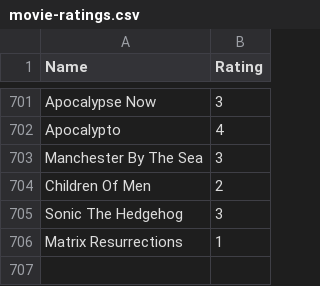
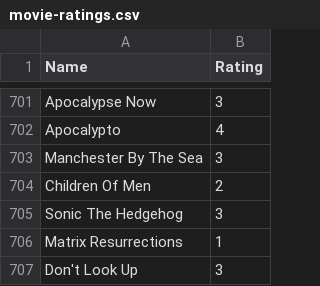
Before and after one commit to tnoel999888/movie-list, a CSV file: _data/movie-ratings.csv, drawn as a sheet; only a part is shown, gaps mark what is left out.

Commit message:
Update movie-ratings.csv

```diff
--- a/_data/movie-ratings.csv
+++ b/_data/movie-ratings.csv
@@ -706 +706,2 @@ Sonic The Hedgehog, 3
 Matrix Resurrections, 1
+Don't Look Up, 3
```
